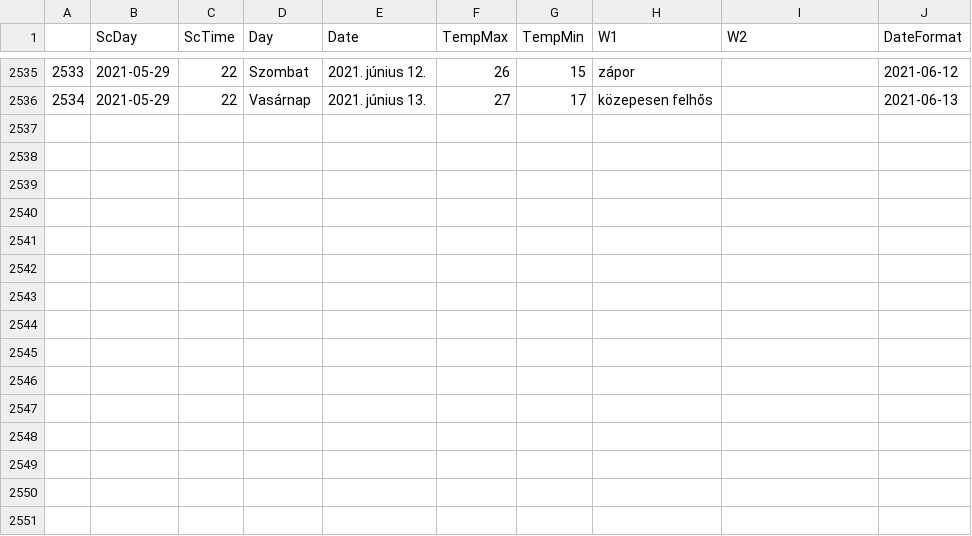
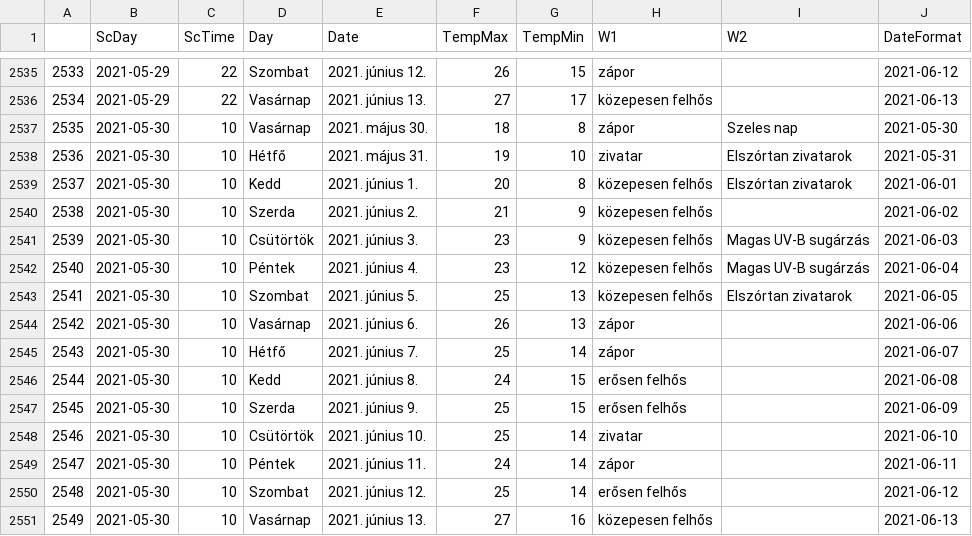
Before and after one commit to revpeter/ID_sc, a CSV file: akaka.csv, drawn as a sheet; only a part is shown, gaps mark what is left out; the diff names each change by its address in the sheet, - before the commit and + after, or states it on an @@ line.

```diff
--- a/akaka.csv
+++ b/akaka.csv
+row 2537: 2535 | 2021-05-30 | 10 | Vasárnap | 2021. május 30. | 18 | 8 | zápor | Szeles nap | 2021-05-30
+row 2538: 2536 | 2021-05-30 | 10 | Hétfő | 2021. május 31. | 19 | 10 | zivatar | Elszórtan zivatarok | 2021-05-31
+row 2539: 2537 | 2021-05-30 | 10 | Kedd | 2021. június 1. | 20 | 8 | közepesen felhős | Elszórtan zivatarok | 2021-06-01
+row 2540: 2538 | 2021-05-30 | 10 | Szerda | 2021. június 2. | 21 | 9 | közepesen felhős |  | 2021-06-02
+row 2541: 2539 | 2021-05-30 | 10 | Csütörtök | 2021. június 3. | 23 | 9 | közepesen felhős | Magas UV-B sugárzás | 2021-06-03
+row 2542: 2540 | 2021-05-30 | 10 | Péntek | 2021. június 4. | 23 | 12 | közepesen felhős | Magas UV-B sugárzás | 2021-06-04
+row 2543: 2541 | 2021-05-30 | 10 | Szombat | 2021. június 5. | 25 | 13 | közepesen felhős | Elszórtan zivatarok | 2021-06-05
+row 2544: 2542 | 2021-05-30 | 10 | Vasárnap | 2021. június 6. | 26 | 13 | zápor |  | 2021-06-06
+row 2545: 2543 | 2021-05-30 | 10 | Hétfő | 2021. június 7. | 25 | 14 | zápor |  | 2021-06-07
+row 2546: 2544 | 2021-05-30 | 10 | Kedd | 2021. június 8. | 24 | 15 | erősen felhős |  | 2021-06-08
+row 2547: 2545 | 2021-05-30 | 10 | Szerda | 2021. június 9. | 25 | 15 | erősen felhős |  | 2021-06-09
+row 2548: 2546 | 2021-05-30 | 10 | Csütörtök | 2021. június 10. | 25 | 14 | zivatar |  | 2021-06-10
+row 2549: 2547 | 2021-05-30 | 10 | Péntek | 2021. június 11. | 24 | 14 | zápor |  | 2021-06-11
+row 2550: 2548 | 2021-05-30 | 10 | Szombat | 2021. június 12. | 25 | 14 | erősen felhős |  | 2021-06-12
+row 2551: 2549 | 2021-05-30 | 10 | Vasárnap | 2021. június 13. | 27 | 16 | közepesen felhős |  | 2021-06-13
```
